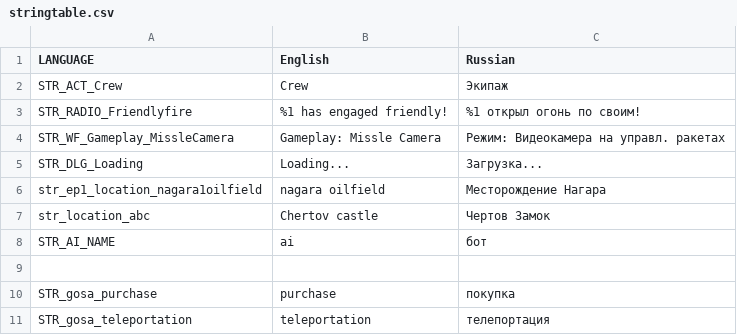
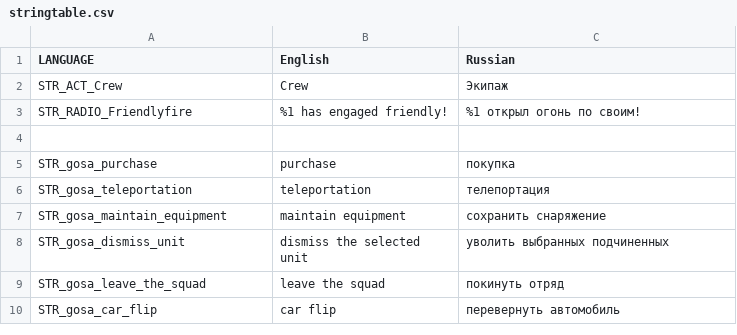
Before and after one commit to completely-burned/glowing-octo-shame-arma2, a CSV file: glowing-octo-shame-arma2/stringtable.csv, drawn as a sheet; only a part is shown; the shorter side is filled out with more unchanged rows; the diff names each change by its address in the sheet, - before the commit and + after, or states it on an @@ line.

Commit message:
STR_ не используется

```diff
--- a/glowing-octo-shame-arma2/stringtable.csv
+++ b/glowing-octo-shame-arma2/stringtable.csv
-row 4: STR_WF_Gameplay_MissleCamera | Gameplay: Missle Camera | Режим: Видеокамера на управл. ракетах
-row 5: STR_DLG_Loading | Loading... | Загрузка...
-row 6: str_ep1_location_nagara1oilfield | nagara oilfield | Месторождение Нагара
-row 7: str_location_abc | Chertov castle | Чертов Замок
-row 8: STR_AI_NAME | ai | бот
```
